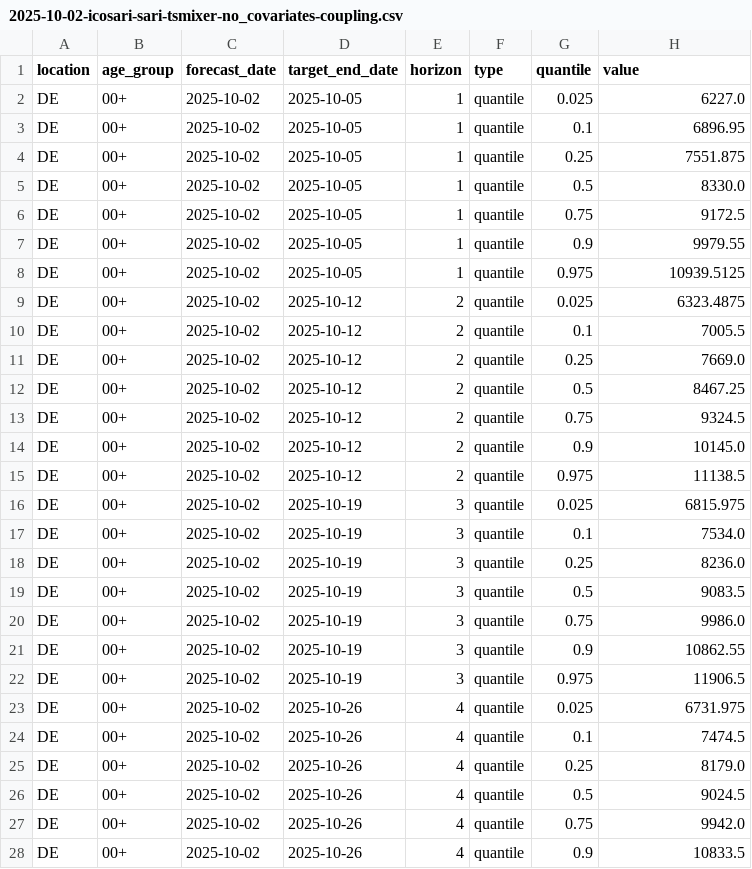
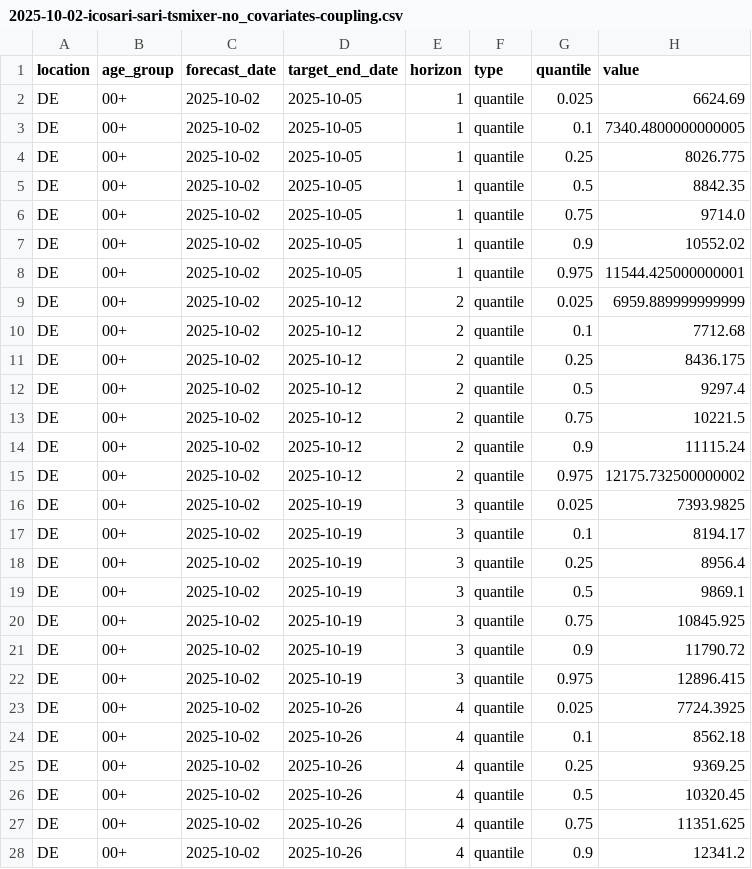
Before and after one commit to dwolffram/RESPINOW-realtime, a CSV file: forecasts/tsmixer-no_covariates-coupling/2025-10-02-icosari-sari-tsmixer-no_covariates-coupling.csv, drawn as a sheet; only a part is shown; the diff covers the shown part only.

Commit message:
Add KIT-LightGBM and KIT-TSMixer forecasts for 2025-10-02

```diff
--- a/forecasts/tsmixer-no_covariates-coupling/2025-10-02-icosari-sari-tsmixer-no_covariates-coupling.csv
+++ b/forecasts/tsmixer-no_covariates-coupling/2025-10-02-icosari-sari-tsmixer-no_covariates-coupling.csv
@@ -1,28 +1,28 @@
 location,age_group,forecast_date,target_end_date,horizon,type,quantile,value
-DE,00+,2025-10-02,2025-10-05,1,quantile,0.025,6227.0
-DE,00+,2025-10-02,2025-10-05,1,quantile,0.1,6896.95
-DE,00+,2025-10-02,2025-10-05,1,quantile,0.25,7551.875
-DE,00+,2025-10-02,2025-10-05,1,quantile,0.5,8330.0
-DE,00+,2025-10-02,2025-10-05,1,quantile,0.75,9172.5
-DE,00+,2025-10-02,2025-10-05,1,quantile,0.9,9979.55
-DE,00+,2025-10-02,2025-10-05,1,quantile,0.975,10939.5125
-DE,00+,2025-10-02,2025-10-12,2,quantile,0.025,6323.4875
-DE,00+,2025-10-02,2025-10-12,2,quantile,0.1,7005.5
-DE,00+,2025-10-02,2025-10-12,2,quantile,0.25,7669.0
-DE,00+,2025-10-02,2025-10-12,2,quantile,0.5,8467.25
-DE,00+,2025-10-02,2025-10-12,2,quantile,0.75,9324.5
-DE,00+,2025-10-02,2025-10-12,2,quantile,0.9,10145.0
-DE,00+,2025-10-02,2025-10-12,2,quantile,0.975,11138.5
-DE,00+,2025-10-02,2025-10-19,3,quantile,0.025,6815.975
-DE,00+,2025-10-02,2025-10-19,3,quantile,0.1,7534.0
-DE,00+,2025-10-02,2025-10-19,3,quantile,0.25,8236.0
-DE,00+,2025-10-02,2025-10-19,3,quantile,0.5,9083.5
-DE,00+,2025-10-02,2025-10-19,3,quantile,0.75,9986.0
-DE,00+,2025-10-02,2025-10-19,3,quantile,0.9,10862.55
-DE,00+,2025-10-02,2025-10-19,3,quantile,0.975,11906.5
-DE,00+,2025-10-02,2025-10-26,4,quantile,0.025,6731.975
-DE,00+,2025-10-02,2025-10-26,4,quantile,0.1,7474.5
-DE,00+,2025-10-02,2025-10-26,4,quantile,0.25,8179.0
-DE,00+,2025-10-02,2025-10-26,4,quantile,0.5,9024.5
-DE,00+,2025-10-02,2025-10-26,4,quantile,0.75,9942.0
-DE,00+,2025-10-02,2025-10-26,4,quantile,0.9,10833.5
+DE,00+,2025-10-02,2025-10-05,1,quantile,0.025,6624.69
+DE,00+,2025-10-02,2025-10-05,1,quantile,0.1,7340.4800000000005
+DE,00+,2025-10-02,2025-10-05,1,quantile,0.25,8026.775
+DE,00+,2025-10-02,2025-10-05,1,quantile,0.5,8842.35
+DE,00+,2025-10-02,2025-10-05,1,quantile,0.75,9714.0
+DE,00+,2025-10-02,2025-10-05,1,quantile,0.9,10552.02
+DE,00+,2025-10-02,2025-10-05,1,quantile,0.975,11544.425000000001
+DE,00+,2025-10-02,2025-10-12,2,quantile,0.025,6959.889999999999
+DE,00+,2025-10-02,2025-10-12,2,quantile,0.1,7712.68
+DE,00+,2025-10-02,2025-10-12,2,quantile,0.25,8436.175
+DE,00+,2025-10-02,2025-10-12,2,quantile,0.5,9297.4
+DE,00+,2025-10-02,2025-10-12,2,quantile,0.75,10221.5
+DE,00+,2025-10-02,2025-10-12,2,quantile,0.9,11115.24
+DE,00+,2025-10-02,2025-10-12,2,quantile,0.975,12175.732500000002
+DE,00+,2025-10-02,2025-10-19,3,quantile,0.025,7393.9825
+DE,00+,2025-10-02,2025-10-19,3,quantile,0.1,8194.17
+DE,00+,2025-10-02,2025-10-19,3,quantile,0.25,8956.4
+DE,00+,2025-10-02,2025-10-19,3,quantile,0.5,9869.1
+DE,00+,2025-10-02,2025-10-19,3,quantile,0.75,10845.925
+DE,00+,2025-10-02,2025-10-19,3,quantile,0.9,11790.72
+DE,00+,2025-10-02,2025-10-19,3,quantile,0.975,12896.415
+DE,00+,2025-10-02,2025-10-26,4,quantile,0.025,7724.3925
+DE,00+,2025-10-02,2025-10-26,4,quantile,0.1,8562.18
+DE,00+,2025-10-02,2025-10-26,4,quantile,0.25,9369.25
+DE,00+,2025-10-02,2025-10-26,4,quantile,0.5,10320.45
+DE,00+,2025-10-02,2025-10-26,4,quantile,0.75,11351.625
+DE,00+,2025-10-02,2025-10-26,4,quantile,0.9,12341.2
```
Also changed, not shown: 169 edited cells elsewhere in this file, forecasts/lightgbm-no_covariates-coupling/2025-10-02-icosari-sari-lightgbm-no_covariates-coupling.csv, 1 other file.
